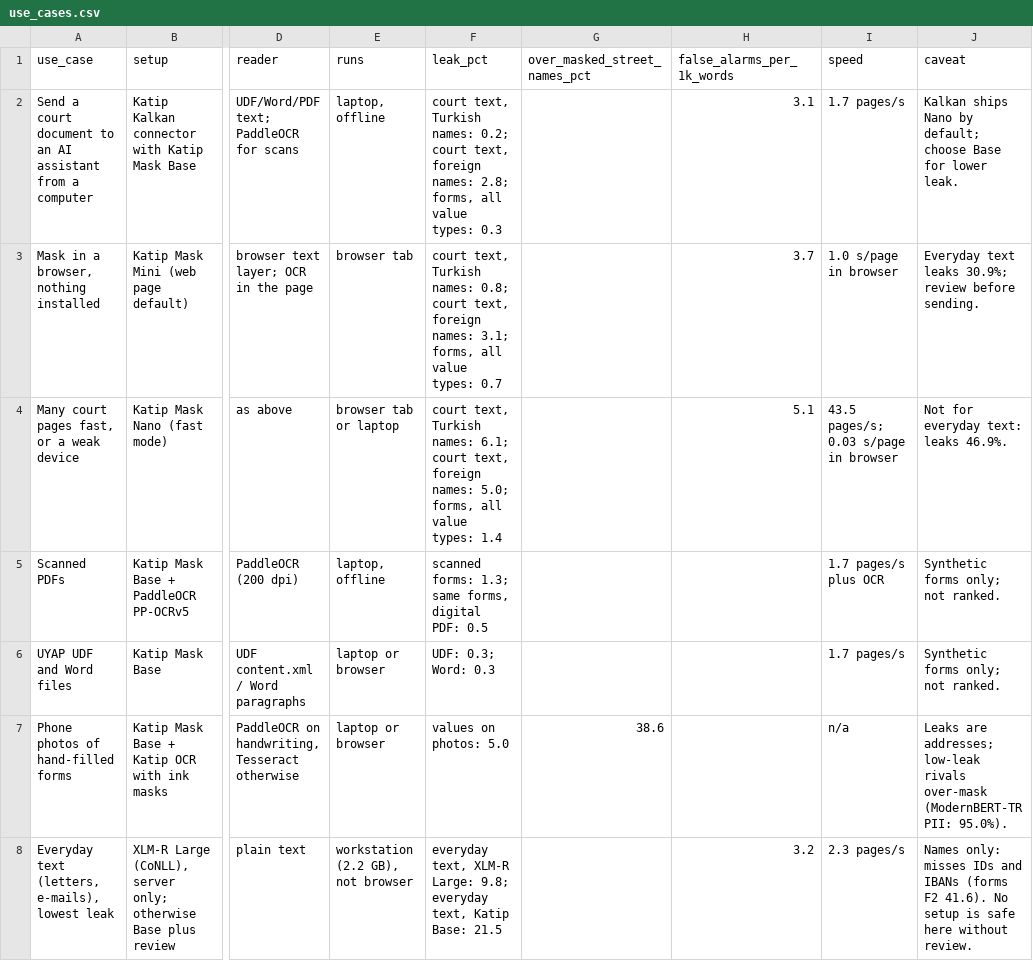
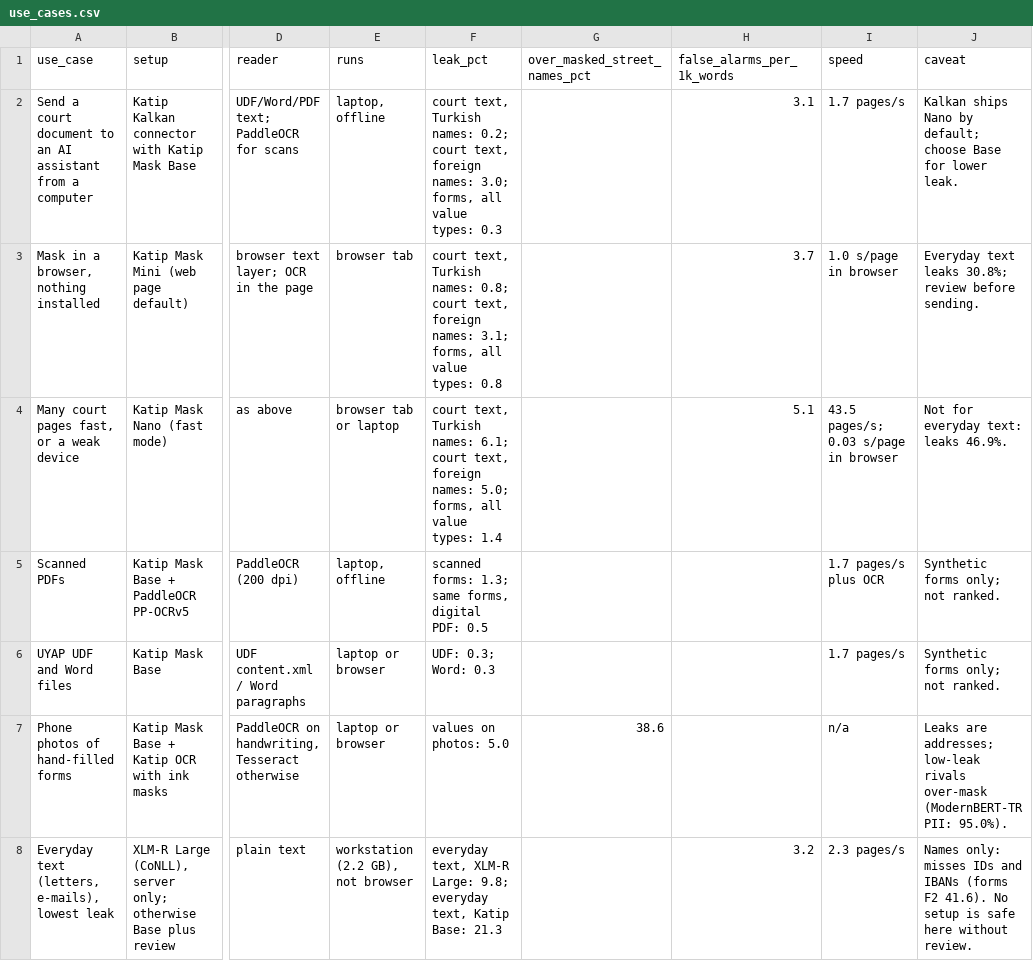
Before and after one commit to fikrifirat/katip, a CSV file: paper/use_cases.csv, drawn as a sheet; only a part is shown, gaps mark what is left out; the diff names each change by its address in the sheet, - before the commit and + after, or states it on an @@ line.

```diff
--- a/paper/use_cases.csv
+++ b/paper/use_cases.csv
-F2 (leak_pct): …foreign names: 2.8; forms, all…
+F2 (leak_pct): …foreign names: 3.0; forms, all…
-F3 (leak_pct): …value types: 0.7
+F3 (leak_pct): …value types: 0.8
-J3 (caveat): …text leaks 30.9%; review before…
+J3 (caveat): …text leaks 30.8%; review before…
-F8 (leak_pct): …Katip Base: 21.5
+F8 (leak_pct): …Katip Base: 21.3
```
Also changed, not shown: 12 other files.
